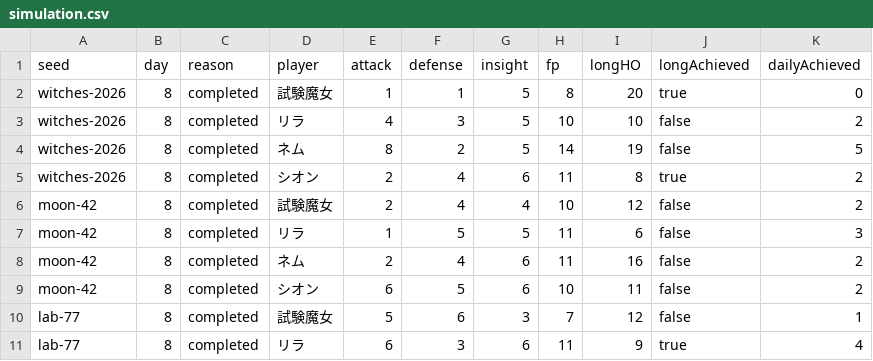
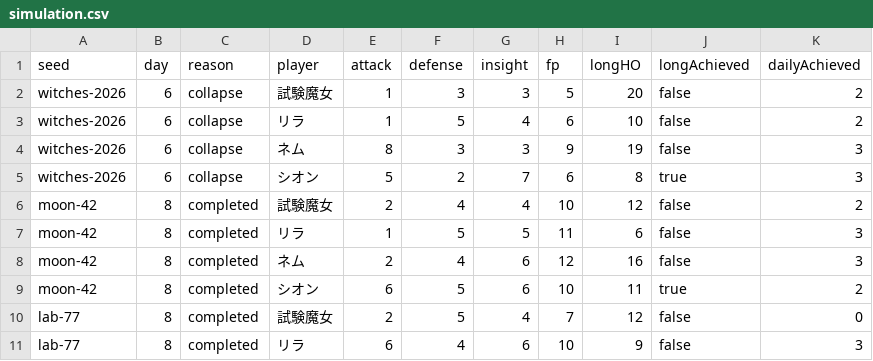
Before and after one commit to mayidazhu6-lab/majoken-browser-prototype, a CSV file: docs/reports/simulation.csv, drawn as a sheet; only a part is shown; the diff covers the shown part only.

```diff
--- a/docs/reports/simulation.csv
+++ b/docs/reports/simulation.csv
@@ -1,11 +1,11 @@
 seed,day,reason,player,attack,defense,insight,fp,longHO,longAchieved,dailyAchieved
-witches-2026,8,completed,試験魔女,1,1,5,8,20,true,0
-witches-2026,8,completed,リラ,4,3,5,10,10,false,2
-witches-2026,8,completed,ネム,8,2,5,14,19,false,5
-witches-2026,8,completed,シオン,2,4,6,11,8,true,2
+witches-2026,6,collapse,試験魔女,1,3,3,5,20,false,2
+witches-2026,6,collapse,リラ,1,5,4,6,10,false,2
+witches-2026,6,collapse,ネム,8,3,3,9,19,false,3
+witches-2026,6,collapse,シオン,5,2,7,6,8,true,3
 moon-42,8,completed,試験魔女,2,4,4,10,12,false,2
 moon-42,8,completed,リラ,1,5,5,11,6,false,3
-moon-42,8,completed,ネム,2,4,6,11,16,false,2
-moon-42,8,completed,シオン,6,5,6,10,11,false,2
-lab-77,8,completed,試験魔女,5,6,3,7,12,false,1
-lab-77,8,completed,リラ,6,3,6,11,9,true,4
+moon-42,8,completed,ネム,2,4,6,12,16,false,3
+moon-42,8,completed,シオン,6,5,6,10,11,true,2
+lab-77,8,completed,試験魔女,2,5,4,7,12,false,0
+lab-77,8,completed,リラ,6,4,6,10,9,false,3
```
Also changed, not shown: 4 added rows and 10 edited cells elsewhere in this file, 25 other files.
